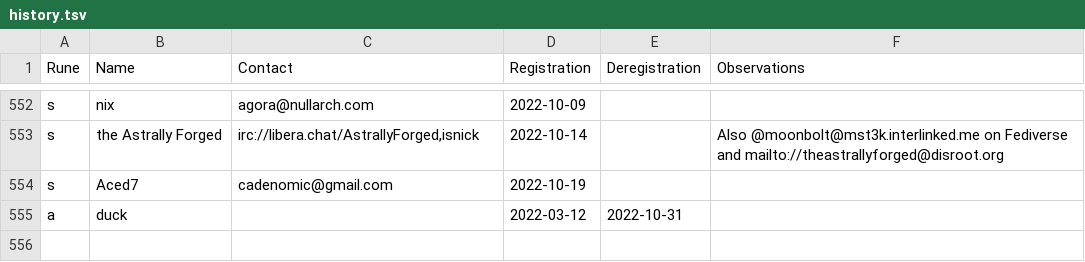
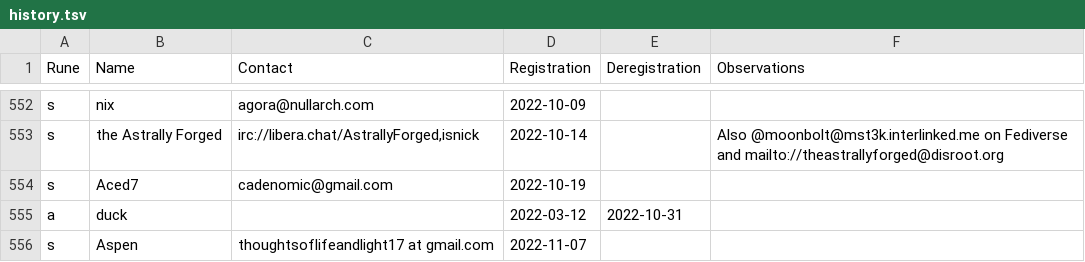
Before and after one commit to juanmeleiro/registrar, a TSV file: history.tsv, drawn as a sheet; only a part is shown, gaps mark what is left out; the diff names each change by its address in the sheet, - before the commit and + after, or states it on an @@ line.

```diff
--- a/history.tsv
+++ b/history.tsv
+row 556: s | Aspen | thoughtsoflifeandlight17 at gmail.com | 2022-11-07
```
Also changed, not shown: 3 other files.
